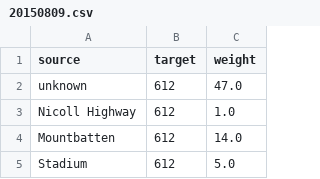
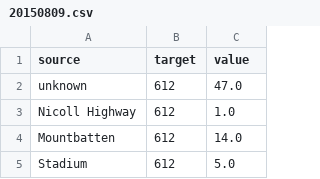
Before and after one commit to yingchi/jsSankey, a CSV file: data/20150809.csv, drawn as a sheet; only a part is shown.

```diff
--- a/data/20150809.csv
+++ b/data/20150809.csv
@@ -1,2 +1,2 @@
-source,target,weight
+source,target,value
 unknown,612,47.0
```
Also changed, not shown: 3 other files.
